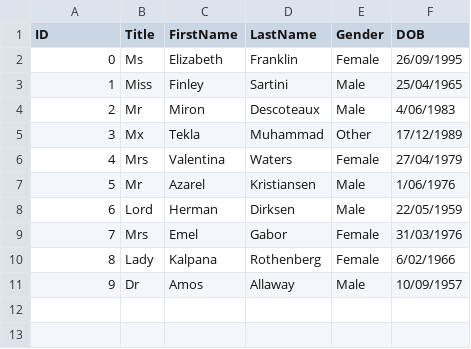
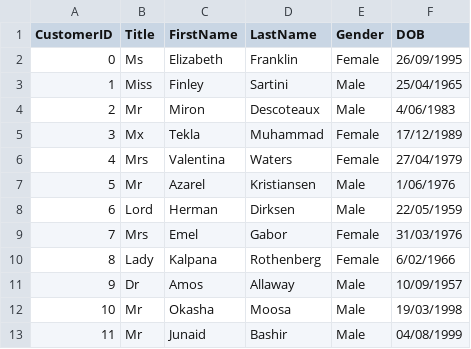
Before and after one commit to abdulmoiz99/Rent-A-Car, a CSV file: Data/customer.csv, drawn as a sheet; the diff names each change by its address in the sheet, - before the commit and + after, or states it on an @@ line.

Commit message:
Insert Customer done.

```diff
--- a/Data/customer.csv
+++ b/Data/customer.csv
@@ column A (CustomerID) renumbered in row 1 @@
-E5 (Gender): Other
+E5 (Gender): Female
+row 12: 10 | Mr | Okasha | Moosa | Male | 19/03/1998
+row 13: 11 | Mr | Junaid | Bashir | Male | 04/08/1999
```
Also changed, not shown: 4 other files.
